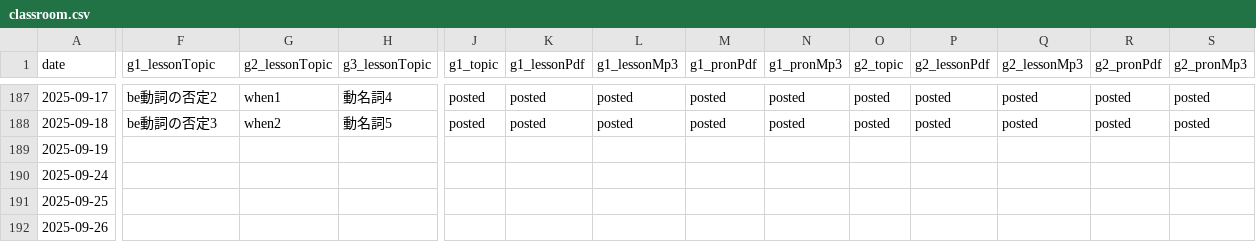
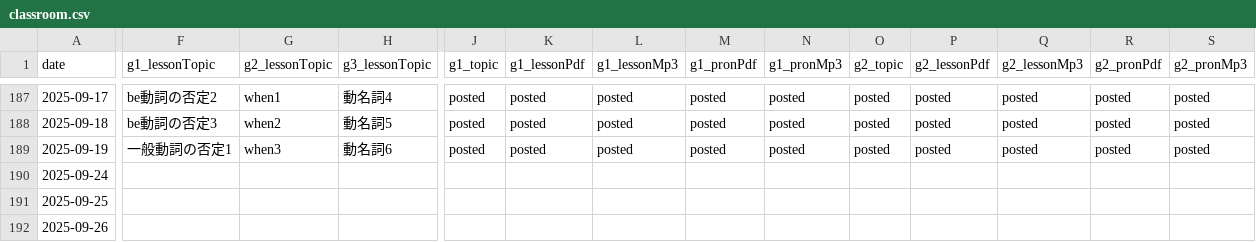
Before and after one commit to iotsuka1958/english_slides, a CSV file: classroom.csv, drawn as a sheet; only a part is shown, gaps mark what is left out; the diff covers the shown part only; the diff names each change by its address in the sheet, - before the commit and + after, or states it on an @@ line.

```diff
--- a/classroom.csv
+++ b/classroom.csv
-F189 (g1_lessonTopic): (empty)
+F189 (g1_lessonTopic): 一般動詞の否定1
-G189 (g2_lessonTopic): (empty)
+G189 (g2_lessonTopic): when3
-H189 (g3_lessonTopic): (empty)
+H189 (g3_lessonTopic): 動名詞6
-J189 (g1_topic): (empty)
+J189 (g1_topic): posted
-K189 (g1_lessonPdf): (empty)
+K189 (g1_lessonPdf): posted
-L189 (g1_lessonMp3): (empty)
+L189 (g1_lessonMp3): posted
-M189 (g1_pronPdf): (empty)
+M189 (g1_pronPdf): posted
-N189 (g1_pronMp3): (empty)
+N189 (g1_pronMp3): posted
-O189 (g2_topic): (empty)
+O189 (g2_topic): posted
-P189 (g2_lessonPdf): (empty)
+P189 (g2_lessonPdf): posted
-Q189 (g2_lessonMp3): (empty)
+Q189 (g2_lessonMp3): posted
-R189 (g2_pronPdf): (empty)
+R189 (g2_pronPdf): posted
-S189 (g2_pronMp3): (empty)
+S189 (g2_pronMp3): posted
```
Also changed, not shown: 5 edited cells elsewhere in this file, work_log.csv, 7 other files.
